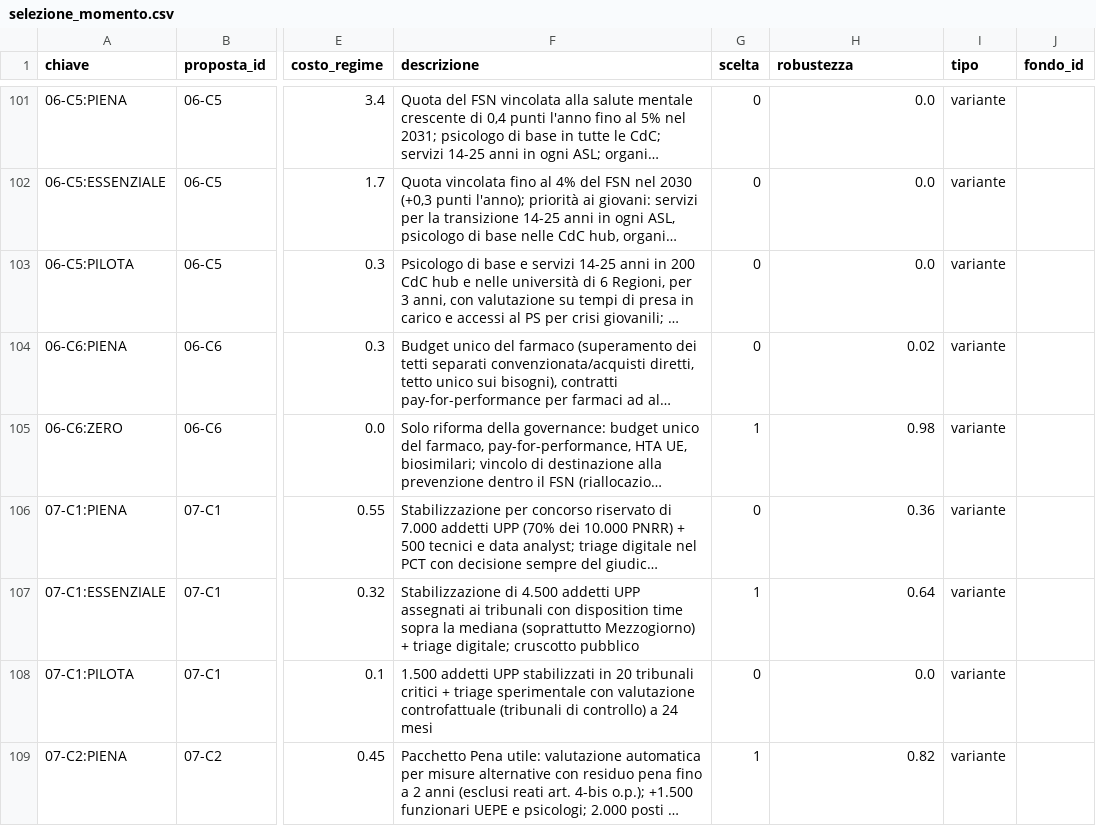
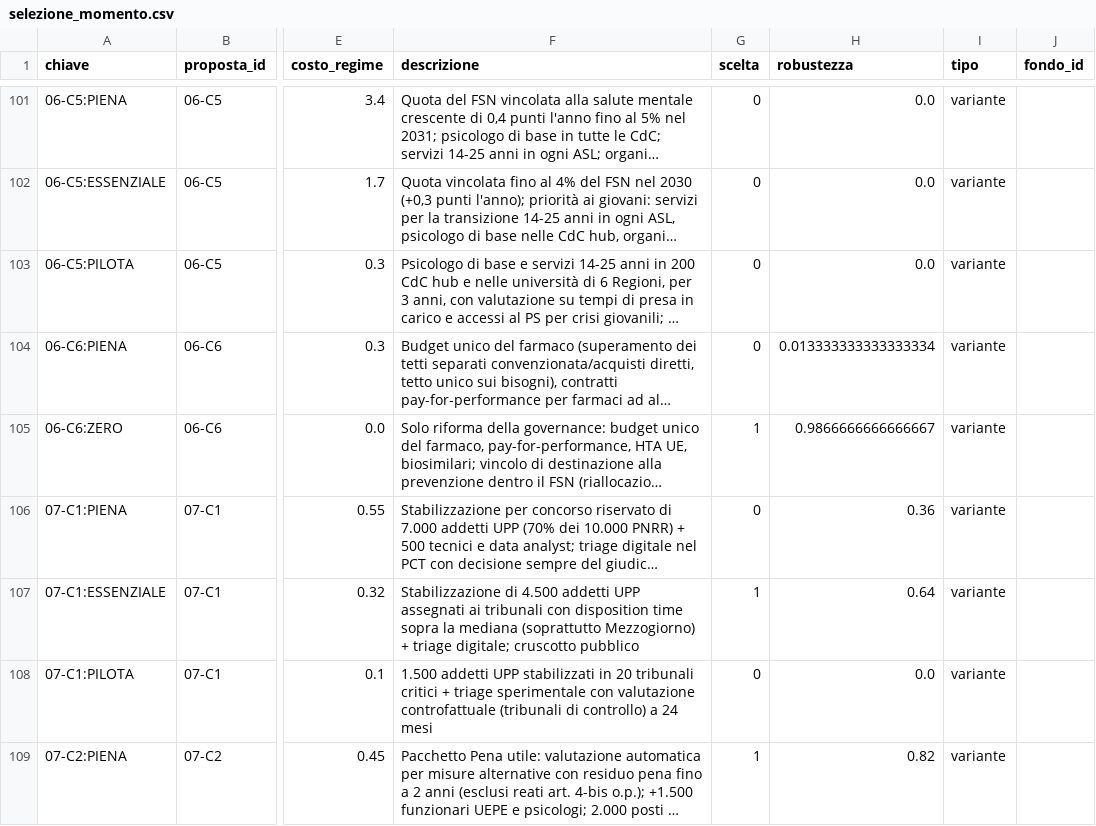
Before and after one commit to FabioDeLuca1977/governai, a CSV file: programma/selezione_momento.csv, drawn as a sheet; only a part is shown, gaps mark what is left out; long unchanged cells end in …; the diff covers the shown part only; the diff names each change by its address in the sheet, - before the commit and + after, or states it on an @@ line.

```diff
--- a/programma/selezione_momento.csv
+++ b/programma/selezione_momento.csv
-H104 (robustezza): 0.02
+H104 (robustezza): 0.013333333333333334
-H105 (robustezza): 0.98
+H105 (robustezza): 0.9866666666666667
```
Also changed, not shown: 8 edited cells elsewhere in this file, dati/serie/_registro_03.csv, dati/serie/_registro_08.csv, 9 other files.
